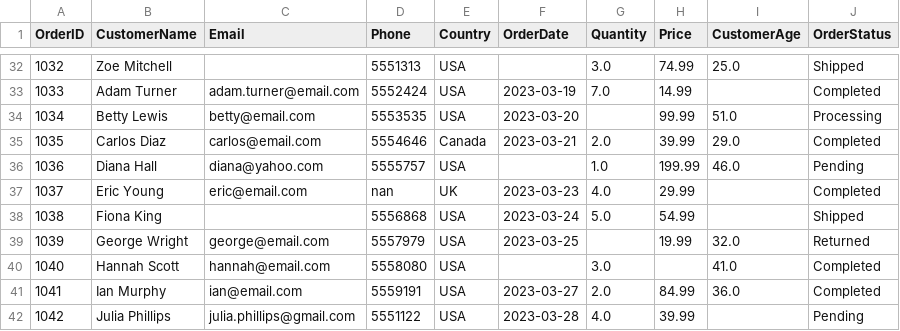
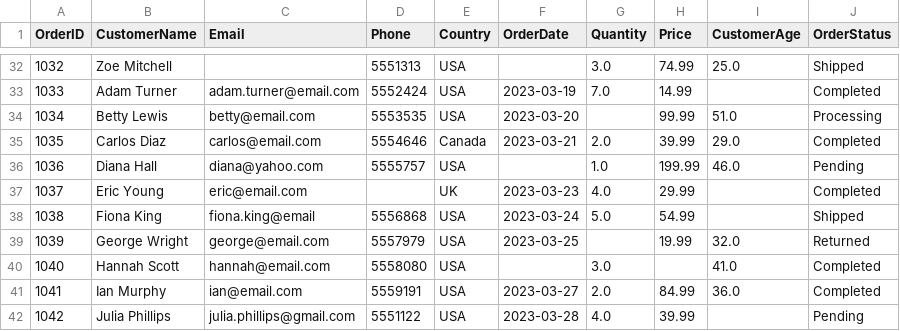
Before and after one commit to J4VITXU/Data-Engineer, a CSV file: pre-post_processing/cleaning_data_lab/cleaned_orders.csv, drawn as a sheet; only a part is shown, gaps mark what is left out; the diff covers the shown part only.

```diff
--- a/pre-post_processing/cleaning_data_lab/cleaned_orders.csv
+++ b/pre-post_processing/cleaning_data_lab/cleaned_orders.csv
@@ -36,4 +36,4 @@ OrderID,CustomerName,Email,Phone,Country,OrderDate,Quantity,Price,CustomerAge,Or
 1036,Diana Hall,diana@yahoo.com,5555757,USA,,1.0,199.99,46.0,Pending
-1037,Eric Young,eric@email.com,nan,UK,2023-03-23,4.0,29.99,,Completed
-1038,Fiona King,,5556868,USA,2023-03-24,5.0,54.99,,Shipped
+1037,Eric Young,eric@email.com,,UK,2023-03-23,4.0,29.99,,Completed
+1038,Fiona King,fiona.king@email,5556868,USA,2023-03-24,5.0,54.99,,Shipped
 1039,George Wright,george@email.com,5557979,USA,2023-03-25,,19.99,32.0,Returned
```
Also changed, not shown: 33 edited cells elsewhere in this file, 1 other file.
